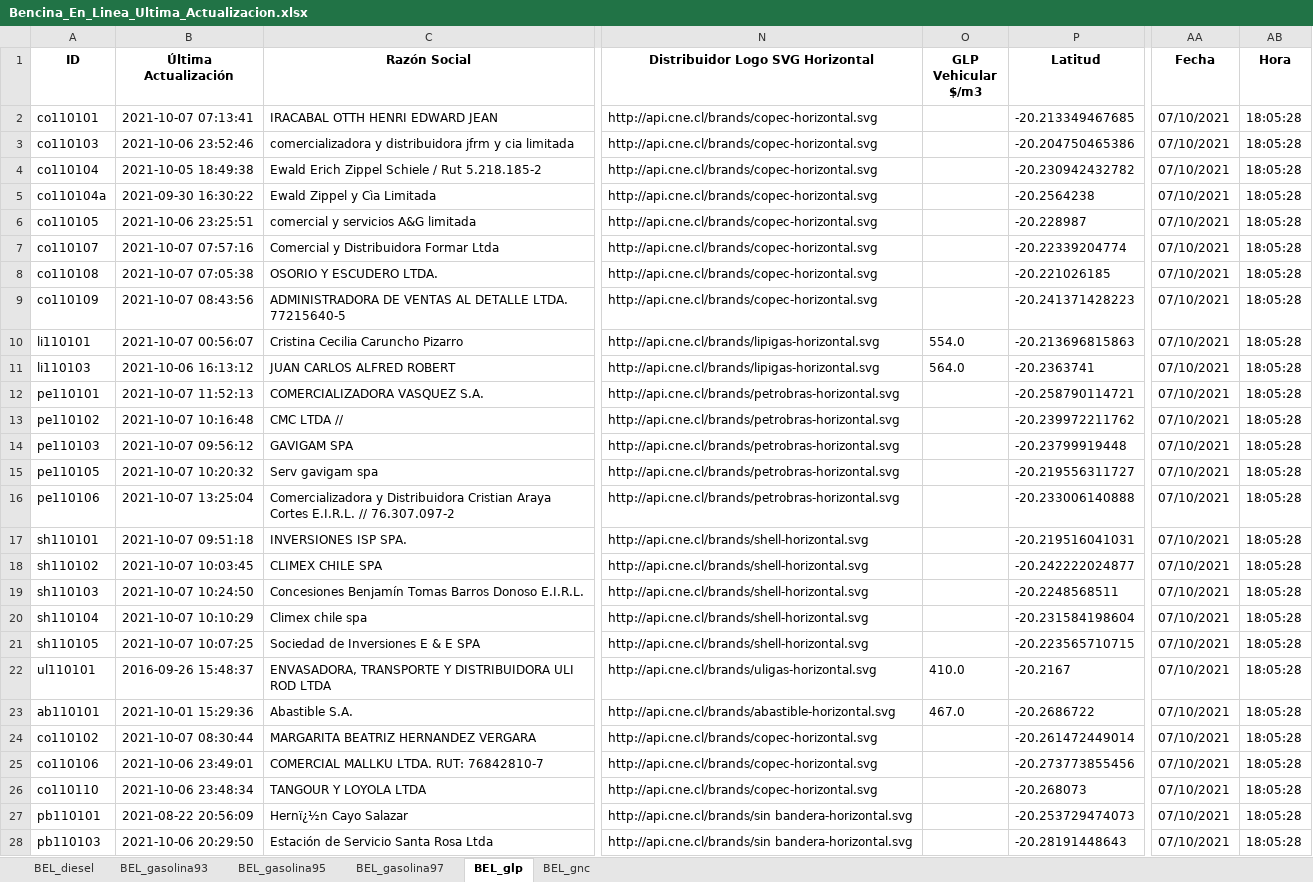
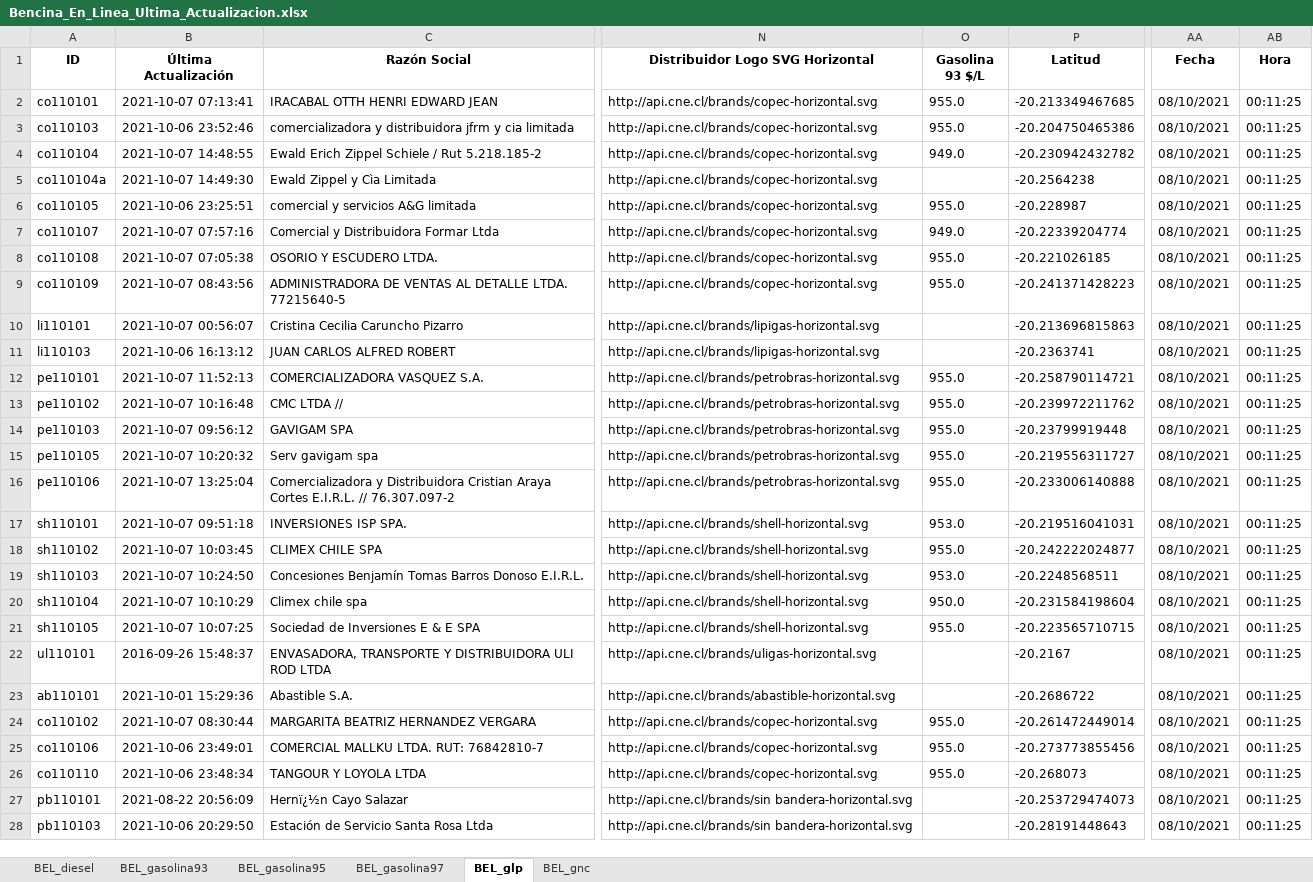
Before and after one commit to Sud-Austral/ENERGIA, an Excel workbook: Bencina_En_Linea_Ultima_Actualizacion.xlsx, sheet BEL_glp, drawn as a sheet; only a part is shown, gaps mark what is left out; values as stored, in another font and other column widths than the file's, no borders; the diff covers the shown part only; the diff names each change by its address in the sheet, - before the commit and + after, or states it on an @@ line.

```diff
--- a/Bencina_En_Linea_Ultima_Actualizacion.xlsx (sheet BEL_glp)
+++ b/Bencina_En_Linea_Ultima_Actualizacion.xlsx (sheet BEL_glp)
-O1: GLP Vehicular $/m3
+O1: Gasolina 93 $/L
-O2:O3 (Gasolina 93 $/L): (empty)
+O2:O3 (Gasolina 93 $/L): 955.0
-AA2:AA28 (Fecha): 07/10/2021
+AA2:AA28 (Fecha): 08/10/2021
-AB2:AB28 (Hora): 18:05:28
+AB2:AB28 (Hora): 00:11:25
-B4 (Última Actualización): 2021-10-05 18:49:38
+B4 (Última Actualización): 2021-10-07 14:48:55
-O4 (Gasolina 93 $/L): (empty)
+O4 (Gasolina 93 $/L): 949.0
-B5 (Última Actualización): 2021-09-30 16:30:22
+B5 (Última Actualización): 2021-10-07 14:49:30
-O6 (Gasolina 93 $/L): (empty)
+O6 (Gasolina 93 $/L): 955.0
-O7 (Gasolina 93 $/L): (empty)
+O7 (Gasolina 93 $/L): 949.0
-O8:O9 (Gasolina 93 $/L): (empty)
+O8:O9 (Gasolina 93 $/L): 955.0
-O10 (Gasolina 93 $/L): 554.0
+O10 (Gasolina 93 $/L): (empty)
-O11 (Gasolina 93 $/L): 564.0
+O11 (Gasolina 93 $/L): (empty)
-O12:O16 (Gasolina 93 $/L): (empty)
+O12:O16 (Gasolina 93 $/L): 955.0
-O17 (Gasolina 93 $/L): (empty)
+O17 (Gasolina 93 $/L): 953.0
-O18 (Gasolina 93 $/L): (empty)
+O18 (Gasolina 93 $/L): 955.0
-O19 (Gasolina 93 $/L): (empty)
+O19 (Gasolina 93 $/L): 953.0
-O20 (Gasolina 93 $/L): (empty)
+O20 (Gasolina 93 $/L): 950.0
-O21 (Gasolina 93 $/L): (empty)
+O21 (Gasolina 93 $/L): 955.0
-O22 (Gasolina 93 $/L): 410.0
+O22 (Gasolina 93 $/L): (empty)
-O23 (Gasolina 93 $/L): 467.0
+O23 (Gasolina 93 $/L): (empty)
-O24:O26 (Gasolina 93 $/L): (empty)
+O24:O26 (Gasolina 93 $/L): 955.0
```
Also changed, not shown: 68 edited cells elsewhere in this sheet, sheet BEL_gasolina97, sheet BEL_gnc, sheet BEL_diesel, sheet BEL_gasolina93, sheet BEL_gasolina95.
